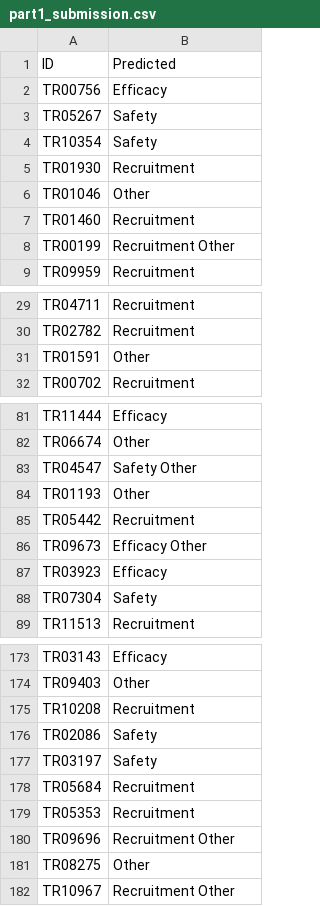
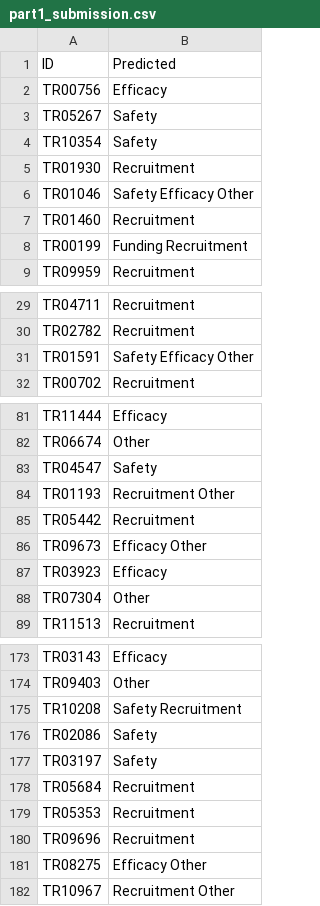
Before and after one commit to aakarsh-g7/CS5785-Midterm-Project, a CSV file: Part 1/part1_submission.csv, drawn as a sheet; only a part is shown, gaps mark what is left out; the diff covers the shown part only.

```diff
--- a/Part 1/part1_submission.csv
+++ b/Part 1/part1_submission.csv
@@ -5,5 +5,5 @@ TR10354,Safety
 TR01930,Recruitment
-TR01046,Other
+TR01046,Safety Efficacy Other
 TR01460,Recruitment
-TR00199,Recruitment Other
+TR00199,Funding Recruitment
 TR09959,Recruitment
@@ -30,3 +30,3 @@ TR04711,Recruitment
 TR02782,Recruitment
-TR01591,Other
+TR01591,Safety Efficacy Other
 TR00702,Recruitment
@@ -82,4 +82,4 @@ TR11444,Efficacy
 TR06674,Other
-TR04547,Safety Other
-TR01193,Other
+TR04547,Safety
+TR01193,Recruitment Other
 TR05442,Recruitment
@@ -87,3 +87,3 @@ TR09673,Efficacy Other
 TR03923,Efficacy
-TR07304,Safety
+TR07304,Other
 TR11513,Recruitment
@@ -174,3 +174,3 @@ TR03143,Efficacy
 TR09403,Other
-TR10208,Recruitment
+TR10208,Safety Recruitment
 TR02086,Safety
@@ -179,4 +179,4 @@ TR05684,Recruitment
 TR05353,Recruitment
-TR09696,Recruitment Other
-TR08275,Other
+TR09696,Recruitment
+TR08275,Efficacy Other
 TR10967,Recruitment Other
```
Also changed, not shown: 28 edited cells elsewhere in this file, Part 1/reason_labels.csv.
